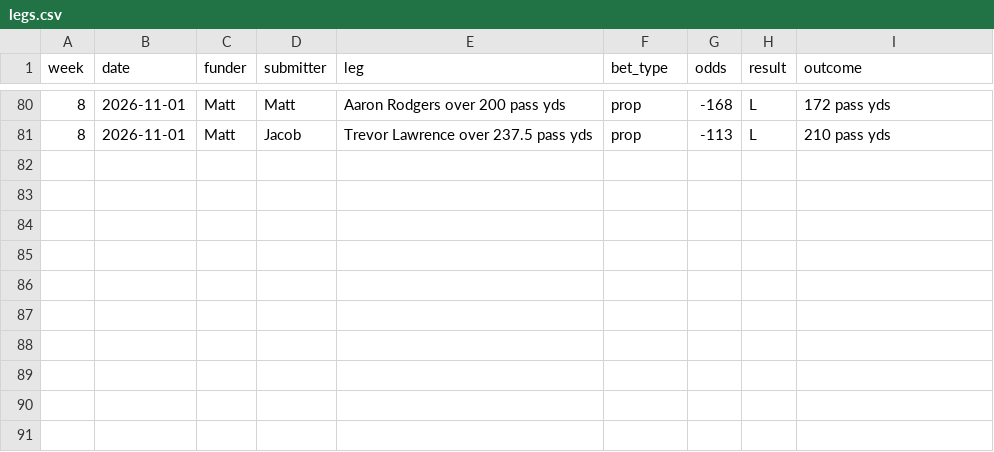
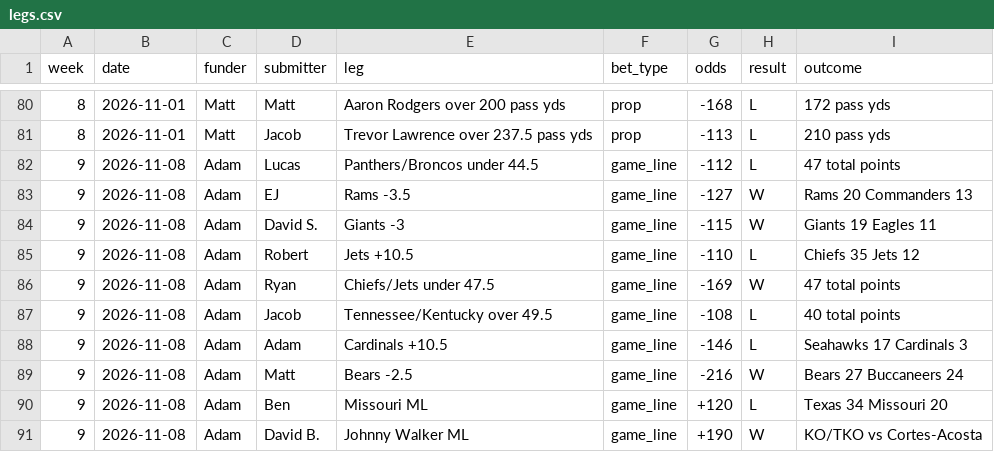
Before and after one commit to lucasfootball/RB-Fantasy-Fun-League-2, a CSV file: legs.csv, drawn as a sheet; only a part is shown, gaps mark what is left out.

Commit message:
Add Week 9 results (Missed 5-5-0, funded by Adam)

```diff
--- a/legs.csv
+++ b/legs.csv
@@ -81 +81,11 @@ week,date,funder,submitter,leg,bet_type,odds,result,outcome
 8,2026-11-01,Matt,Jacob,Trevor Lawrence over 237.5 pass yds,prop,-113,L,210 pass yds
+9,2026-11-08,Adam,Lucas,Panthers/Broncos under 44.5,game_line,-112,L,47 total points
+9,2026-11-08,Adam,EJ,Rams -3.5,game_line,-127,W,Rams 20 Commanders 13
+9,2026-11-08,Adam,David S.,Giants -3,game_line,-115,W,Giants 19 Eagles 11
+9,2026-11-08,Adam,Robert,Jets +10.5,game_line,-110,L,Chiefs 35 Jets 12
+9,2026-11-08,Adam,Ryan,Chiefs/Jets under 47.5,game_line,-169,W,47 total points
+9,2026-11-08,Adam,Jacob,Tennessee/Kentucky over 49.5,game_line,-108,L,40 total points
+9,2026-11-08,Adam,Adam,Cardinals +10.5,game_line,-146,L,Seahawks 17 Cardinals 3
+9,2026-11-08,Adam,Matt,Bears -2.5,game_line,-216,W,Bears 27 Buccaneers 24
+9,2026-11-08,Adam,Ben,Missouri ML,game_line,+120,L,Texas 34 Missouri 20
+9,2026-11-08,Adam,David B.,Johnny Walker ML,game_line,+190,W,KO/TKO vs Cortes-Acosta
```
